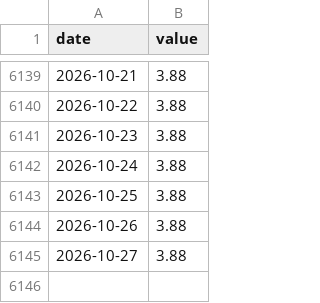
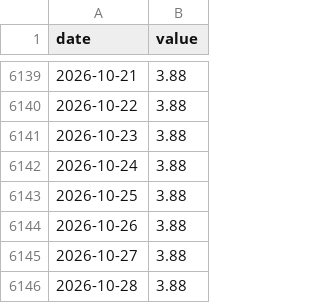
Before and after one commit to Denyskaaa/regime-desk, a CSV file: data/fred/DFF.csv, drawn as a sheet; only a part is shown, gaps mark what is left out; the diff names each change by its address in the sheet, - before the commit and + after, or states it on an @@ line.

```diff
--- a/data/fred/DFF.csv
+++ b/data/fred/DFF.csv
+row 6146: 2026-10-28 | 3.88
```
Also changed, not shown: data/fred/DFII10.csv, data/fred/DGS10.csv, 7 other files.
